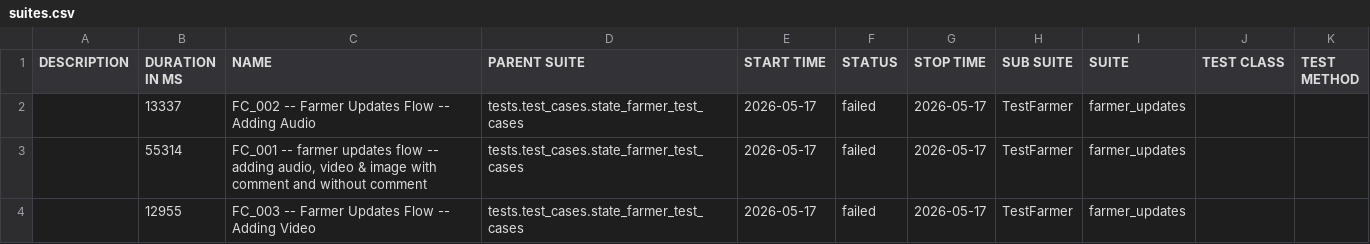
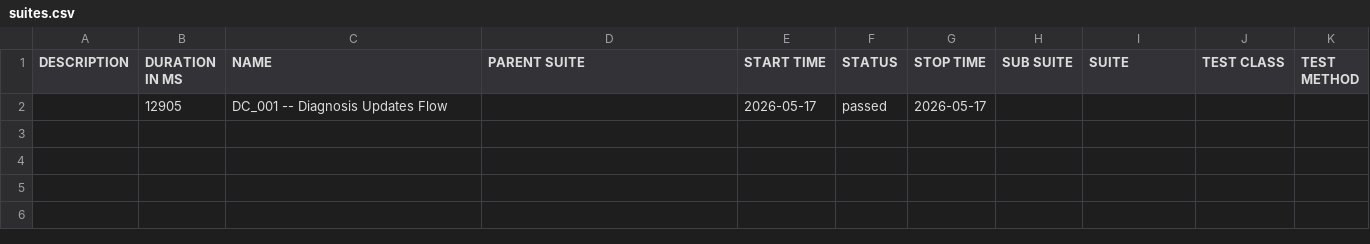
Before and after one commit to Pramodpulicherla-279/test-automation-platform, a CSV file: allure-report/data/suites.csv, drawn as a sheet.

Commit message:
allure-report-a107bc73

```diff
--- a/allure-report/data/suites.csv
+++ b/allure-report/data/suites.csv
@@ -1,4 +1,2 @@
 "DESCRIPTION","DURATION IN MS","NAME","PARENT SUITE","START TIME","STATUS","STOP TIME","SUB SUITE","SUITE","TEST CLASS","TEST METHOD"
-"","13337","FC_002 -- Farmer Updates Flow -- Adding Audio","tests.test_cases.state_farmer_test_cases","2026-05-17","failed","2026-05-17","TestFarmer","farmer_updates","",""
-"","55314","FC_001 -- farmer updates flow -- adding audio, video & image with comment and without comment","tests.test_cases.state_farmer_test_cases","2026-05-17","failed","2026-05-17","TestFarmer","farmer_updates","",""
-"","12955","FC_003 -- Farmer Updates Flow -- Adding Video","tests.test_cases.state_farmer_test_cases","2026-05-17","failed","2026-05-17","TestFarmer","farmer_updates","",""
+"","12905","DC_001 -- Diagnosis Updates Flow","","2026-05-17","passed","2026-05-17","","","",""
```
Also changed, not shown: 42 other files.
